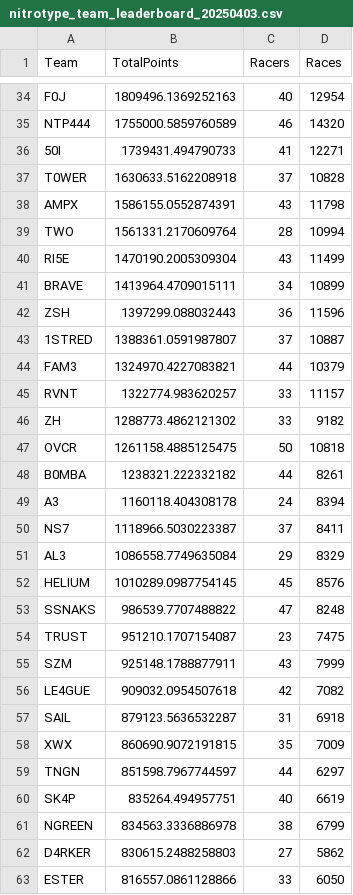
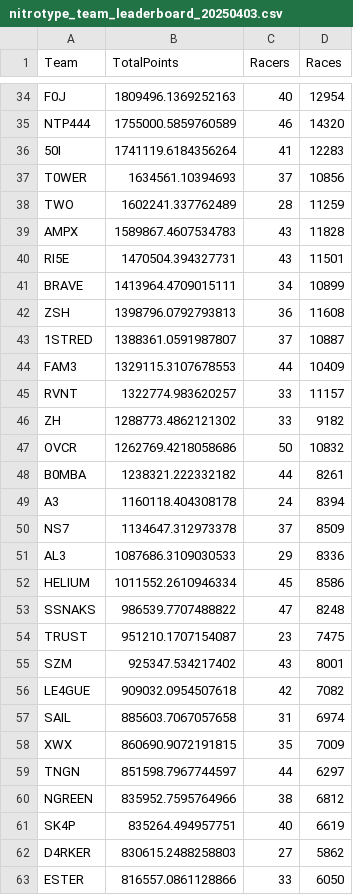
Before and after one commit to theoneitrox/nitrotypelb, a CSV file: csv_archive/nitrotype_team_leaderboard_20250403.csv, drawn as a sheet; only a part is shown, gaps mark what is left out; the diff covers the shown part only.

```diff
--- a/csv_archive/nitrotype_team_leaderboard_20250403.csv
+++ b/csv_archive/nitrotype_team_leaderboard_20250403.csv
@@ -35,28 +35,28 @@ F0J,1809496.1369252163,40,12954
 NTP444,1755000.5859760589,46,14320
-50I,1739431.494790733,41,12271
-T0WER,1630633.5162208918,37,10828
-AMPX,1586155.0552874391,43,11798
-TWO,1561331.2170609764,28,10994
-RI5E,1470190.2005309304,43,11499
+50I,1741119.6184356264,41,12283
+T0WER,1634561.10394693,37,10856
+TWO,1602241.337762489,28,11259
+AMPX,1589867.4607534783,43,11828
+RI5E,1470504.394327731,43,11501
 BRAVE,1413964.4709015111,34,10899
-ZSH,1397299.088032443,36,11596
+ZSH,1398796.0792793813,36,11608
 1STRED,1388361.0591987807,37,10887
-FAM3,1324970.4227083821,44,10379
+FAM3,1329115.3107678553,44,10409
 RVNT,1322774.983620257,33,11157
 ZH,1288773.4862121302,33,9182
-OVCR,1261158.4885125475,50,10818
+OVCR,1262769.4218058686,50,10832
 B0MBA,1238321.222332182,44,8261
 A3,1160118.404308178,24,8394
-NS7,1118966.5030223387,37,8411
-AL3,1086558.7749635084,29,8329
-HELIUM,1010289.0987754145,45,8576
+NS7,1134647.312973378,37,8509
+AL3,1087686.3109030533,29,8336
+HELIUM,1011552.2610946334,45,8586
 SSNAKS,986539.7707488822,47,8248
 TRUST,951210.1707154087,23,7475
-SZM,925148.1788877911,43,7999
+SZM,925347.534217402,43,8001
 LE4GUE,909032.0954507618,42,7082
-SAIL,879123.5636532287,31,6918
+SAIL,885603.7067057658,31,6974
 XWX,860690.9072191815,35,7009
 TNGN,851598.7967744597,44,6297
+NGREEN,835952.7595764966,38,6812
 SK4P,835264.494957751,40,6619
-NGREEN,834563.3336886978,38,6799
 D4RKER,830615.2488258803,27,5862
```
Also changed, not shown: 4 added rows, 4 removed rows and 54 edited cells elsewhere in this file, csv_archive/nitrotype_season_leaderboard_20250403.csv, 1 other file.
